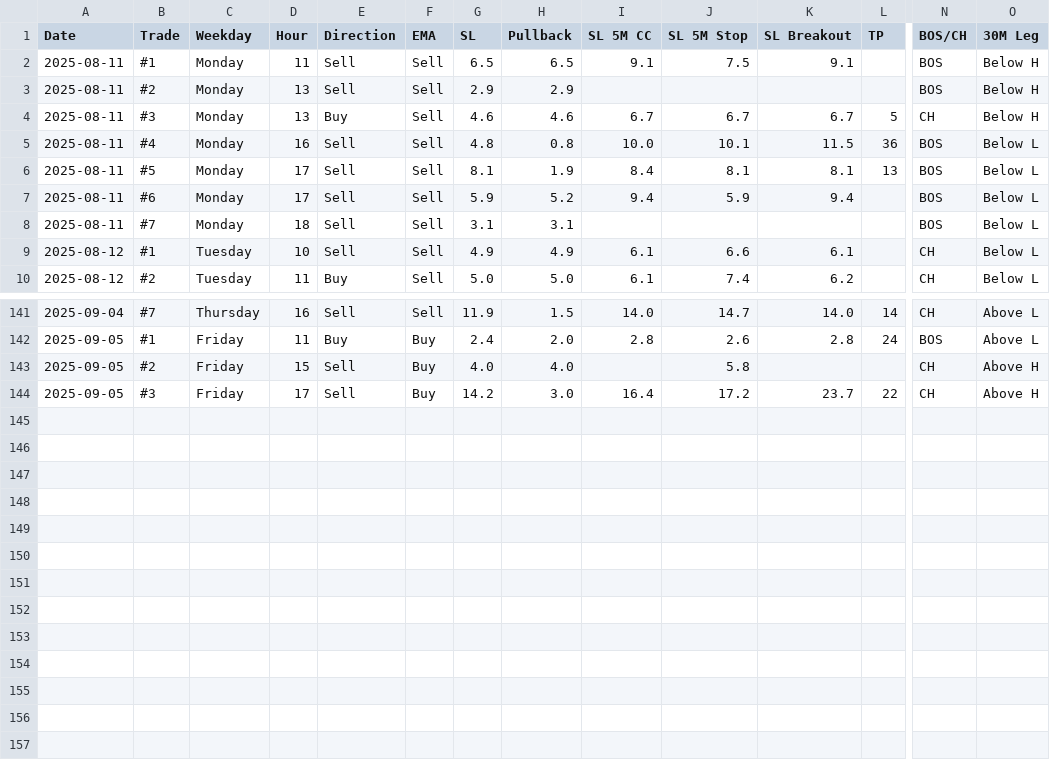
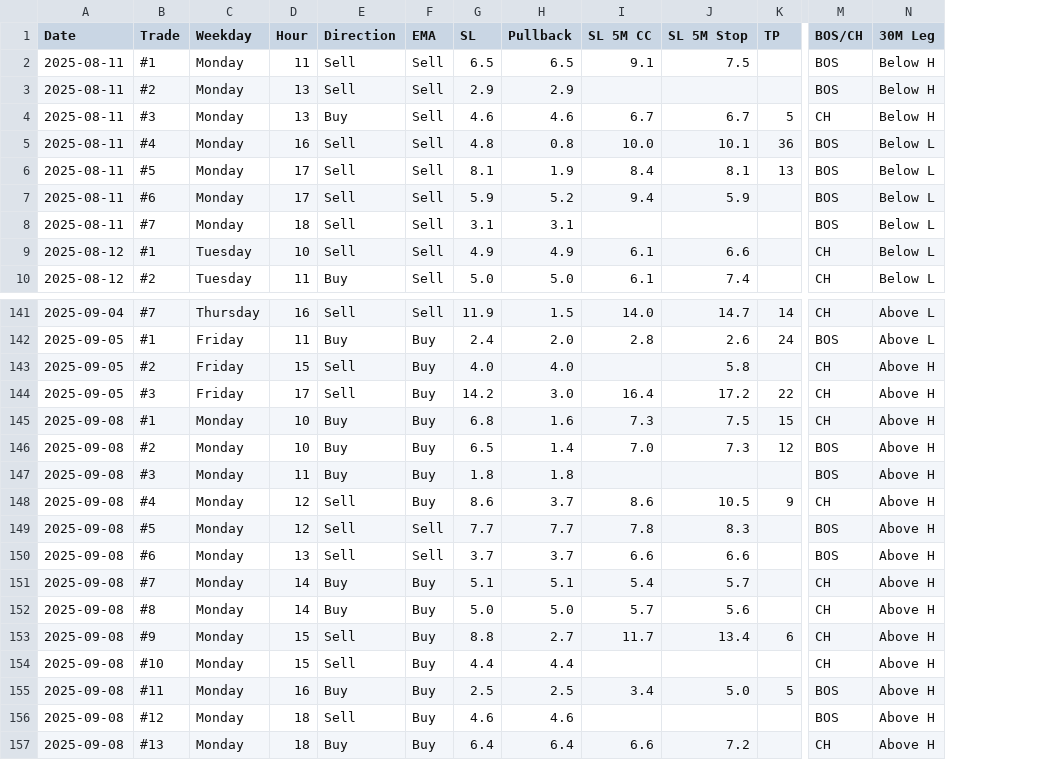
Before and after one commit to ReekenX/forex-backtester, a CSV file: new/eurusd.csv, drawn as a sheet; only a part is shown, gaps mark what is left out; removed rows and columns are numbered as before the commit, all else as after; rows hold the shown columns only; the diff names each change by its address in the sheet, - before the commit and + after, or states it on an @@ line.

Commit message:
feat: remove SL Breakout column as it is time consuming to track it

```diff
--- a/new/eurusd.csv
+++ b/new/eurusd.csv
-column K (SL Breakout), rows 2-10: 9.1 |  | 6.7 | 11.5 | 8.1 | 9.4 |  | 6.1 | 6.2; rows 141-144: 14.0 | 2.8 |  | 23.7
+row 145: 2025-09-08 | #1 | Monday | 10 | Buy | Buy | 6.8 | 1.6 | 7.3 | 7.5 | 15 | CH | Above H
+row 146: 2025-09-08 | #2 | Monday | 10 | Buy | Buy | 6.5 | 1.4 | 7.0 | 7.3 | 12 | BOS | Above H
+row 147: 2025-09-08 | #3 | Monday | 11 | Buy | Buy | 1.8 | 1.8 |  |  |  | BOS | Above H
+row 148: 2025-09-08 | #4 | Monday | 12 | Sell | Buy | 8.6 | 3.7 | 8.6 | 10.5 | 9 | CH | Above H
+row 149: 2025-09-08 | #5 | Monday | 12 | Sell | Sell | 7.7 | 7.7 | 7.8 | 8.3 |  | BOS | Above H
+row 150: 2025-09-08 | #6 | Monday | 13 | Sell | Sell | 3.7 | 3.7 | 6.6 | 6.6 |  | BOS | Above H
+row 151: 2025-09-08 | #7 | Monday | 14 | Buy | Buy | 5.1 | 5.1 | 5.4 | 5.7 |  | CH | Above H
+row 152: 2025-09-08 | #8 | Monday | 14 | Buy | Buy | 5.0 | 5.0 | 5.7 | 5.6 |  | CH | Above H
+row 153: 2025-09-08 | #9 | Monday | 15 | Sell | Buy | 8.8 | 2.7 | 11.7 | 13.4 | 6 | CH | Above H
+row 154: 2025-09-08 | #10 | Monday | 15 | Sell | Buy | 4.4 | 4.4 |  |  |  | CH | Above H
+row 155: 2025-09-08 | #11 | Monday | 16 | Buy | Buy | 2.5 | 2.5 | 3.4 | 5.0 | 5 | BOS | Above H
+row 156: 2025-09-08 | #12 | Monday | 18 | Sell | Buy | 4.6 | 4.6 |  |  |  | BOS | Above H
+row 157: 2025-09-08 | #13 | Monday | 18 | Buy | Buy | 6.4 | 6.4 | 6.6 | 7.2 |  | CH | Above H
```
Also changed, not shown: 2 other files.
